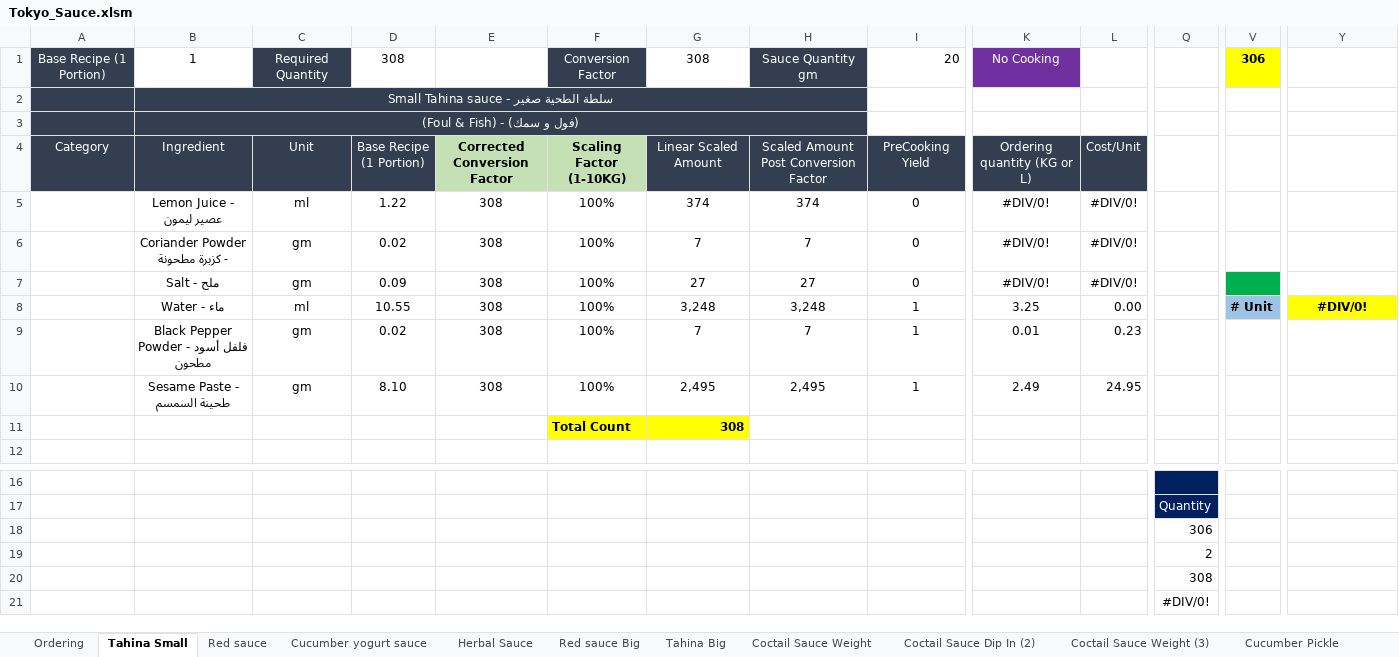
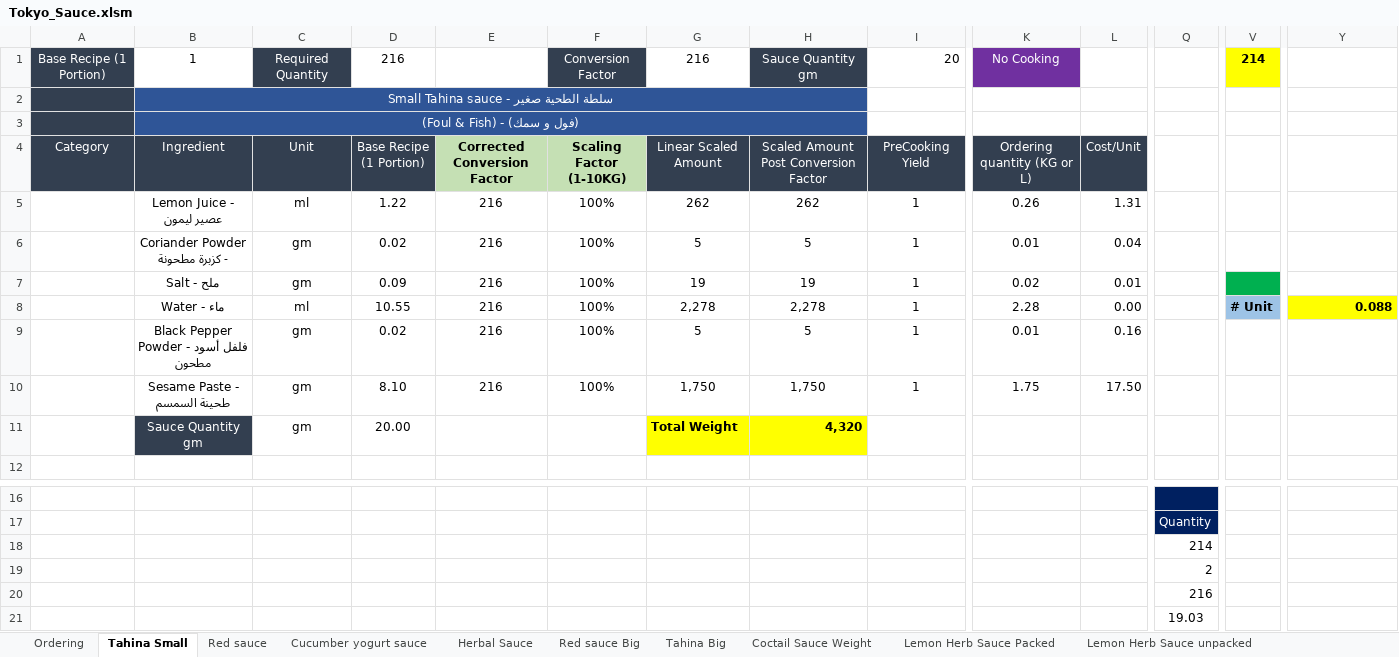
Before and after one commit to amirafathyd-hash/octa-food-backend, an Excel workbook: data/Tokyo_Sauce.xlsm, sheet Tahina Small, drawn as a sheet; only a part is shown, gaps mark what is left out; values as stored, in another font and other column widths than the file's, no borders; removed rows and columns are numbered as before the commit, all else as after; rows hold the shown columns only; the diff names each change by its address in the sheet, - before the commit and + after, or states it on an @@ line.

```diff
--- a/data/Tokyo_Sauce.xlsm (sheet Tahina Small)
+++ b/data/Tokyo_Sauce.xlsm (sheet Tahina Small)
-sheet tab: Coctail Sauce Dip In (2)
-sheet tab: Cucumber Pickle
+sheet tab: Lemon Herb Sauce Packed
+sheet tab: Lemon Herb Sauce unpacked
-D1: 308
+D1: 216
-G1: 308
+G1: 216
-V1: 306
+V1: 214
-B2:H3 fill: #333F50
+B2:H3 fill: #2F5597
-row 5:  | Lemon Juice - عصير ليمون | ml | 1.22 | 308 | 100% | 374 | 374 | 0 | #DIV/0! | #DIV/0!
-row 6:  | Coriander Powder - كزبرة مطحونة | gm | 0.02 | 308 | 100% | 7 | 7 | 0 | #DIV/0! | #DIV/0!
-row 7:  | Salt - ملح | gm | 0.09 | 308 | 100% | 27 | 27 | 0 | #DIV/0! | #DIV/0!
+row 5:  | Lemon Juice - عصير ليمون | ml | 1.22 | 216 | 100% | 262 | 262 | 1 | 0.26 | 1.31
+row 6:  | Coriander Powder - كزبرة مطحونة | gm | 0.02 | 216 | 100% | 5 | 5 | 1 | 0.01 | 0.04
+row 7:  | Salt - ملح | gm | 0.09 | 216 | 100% | 19 | 19 | 1 | 0.02 | 0.01
-E8:E10: 308
+E8:E10: 216
-G8: 3,248
+G8: 2,278
-H8: 3,248
+H8: 2,278
-K8: 3.25
+K8: 2.28
-Y8: #DIV/0!
+Y8: 0.088
-Y8 alignment: center
+Y8 alignment: right
-G9: 7
+G9: 5
-H9: 7
+H9: 5
-L9: 0.23
+L9: 0.16
-G10: 2,495
+G10: 1,750
-H10: 2,495
+H10: 1,750
-K10: 2.49
+K10: 1.75
-L10: 24.95
+L10: 17.50
-row 11:  |  |  |  |  | Total Count | 308
+row 11:  | Sauce Quantity gm | gm | 20.00 |  |  | Total Weight | 4,320
-Q18: 306
+Q18: 214
-Q20: 308
+Q20: 216
-Q21: #DIV/0!
+Q21: 19.03
```
Also changed, not shown: sheet Ordering, sheet Garlic Aioli, sheet Red sauce, sheet Red sauce Big (4), sheet Red sauce Big (5), sheet Red sauce (2), 22 more sheets, other sheet tabs, formulas that keep their value, charts or pictures.
